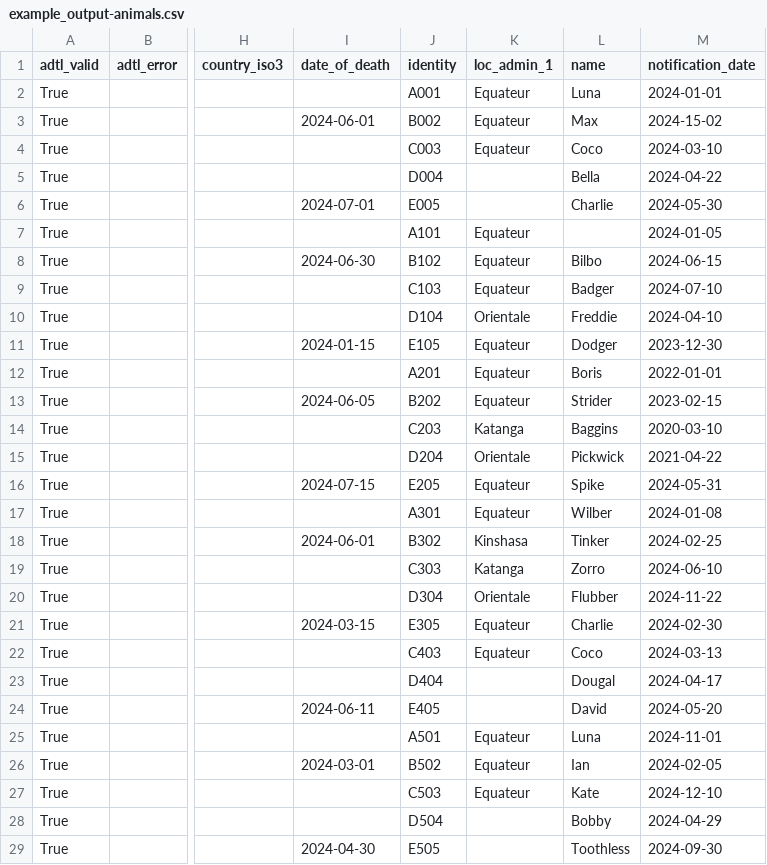
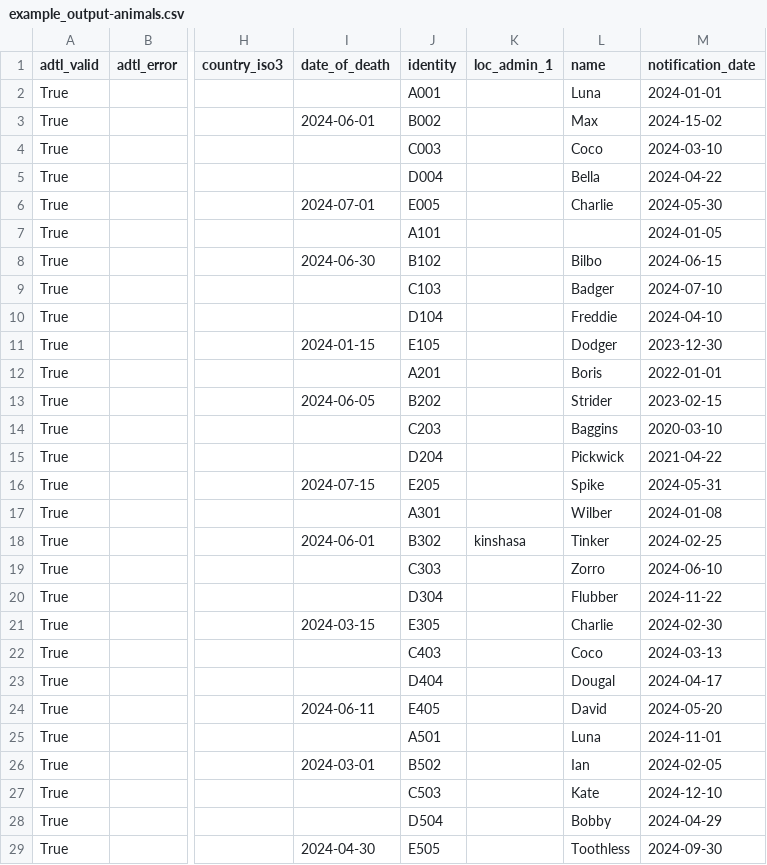
Before and after one commit to globaldothealth/adtl, a CSV file: docs/autoparser/examples/example_output-animals.csv, drawn as a sheet; only a part is shown, gaps mark what is left out; the diff covers the shown part only; the diff names each change by its address in the sheet, - before the commit and + after, or states it on an @@ line.

Commit message:
Change column default values, allow api key to be fetched from the environment, update examples

```diff
--- a/docs/autoparser/examples/example_output-animals.csv
+++ b/docs/autoparser/examples/example_output-animals.csv
-K2:K4 (loc_admin_1): Equateur
+K2:K4 (loc_admin_1): (empty)
-K7:K9 (loc_admin_1): Equateur
+K7:K9 (loc_admin_1): (empty)
-K10 (loc_admin_1): Orientale
+K10 (loc_admin_1): (empty)
-K11:K13 (loc_admin_1): Equateur
+K11:K13 (loc_admin_1): (empty)
-K14 (loc_admin_1): Katanga
+K14 (loc_admin_1): (empty)
-K15 (loc_admin_1): Orientale
+K15 (loc_admin_1): (empty)
-K16:K17 (loc_admin_1): Equateur
+K16:K17 (loc_admin_1): (empty)
-K18 (loc_admin_1): Kinshasa
+K18 (loc_admin_1): kinshasa
-K19 (loc_admin_1): Katanga
+K19 (loc_admin_1): (empty)
-K20 (loc_admin_1): Orientale
+K20 (loc_admin_1): (empty)
-K21:K22 (loc_admin_1): Equateur
+K21:K22 (loc_admin_1): (empty)
-K25:K27 (loc_admin_1): Equateur
+K25:K27 (loc_admin_1): (empty)
```
Also changed, not shown: 2 edited cells elsewhere in this file, docs/autoparser/examples/example_mapping.csv, 8 other files.
